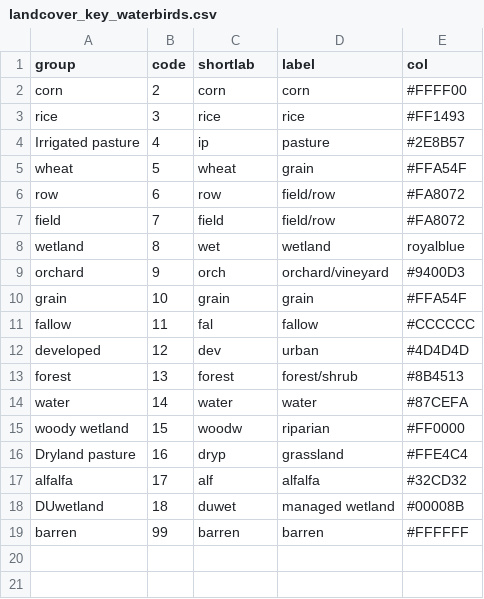
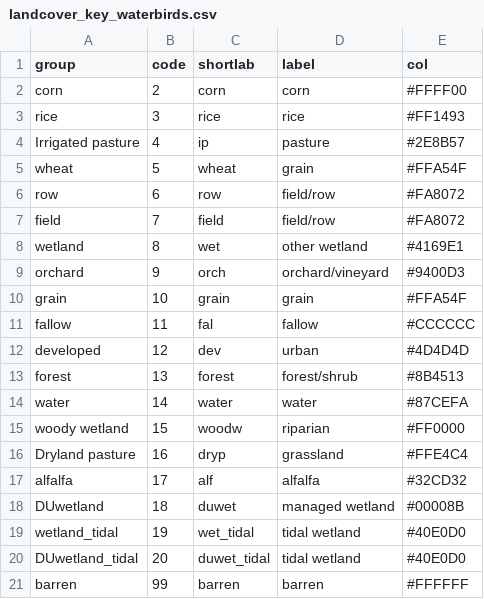
Before and after one commit to pointblue/delta_scenarios, a CSV file: data/landcover_key_waterbirds.csv, drawn as a sheet.

Commit message:
update baseline maps accounting for tidal wetlands

```diff
--- a/data/landcover_key_waterbirds.csv
+++ b/data/landcover_key_waterbirds.csv
@@ -7,3 +7,3 @@ row,6,row,field/row,#FA8072
 field,7,field,field/row,#FA8072
-wetland,8,wet,wetland,royalblue
+wetland,8,wet,other wetland,#4169E1
 orchard,9,orch,orchard/vineyard,#9400D3
@@ -18,2 +18,4 @@ alfalfa,17,alf,alfalfa,#32CD32
 DUwetland,18,duwet,managed wetland,#00008B
+wetland_tidal,19,wet_tidal,tidal wetland,#40E0D0
+DUwetland_tidal,20,duwet_tidal,tidal wetland,#40E0D0
 barren,99,barren,barren,#FFFFFF
```
Also changed, not shown: 1 other file.
